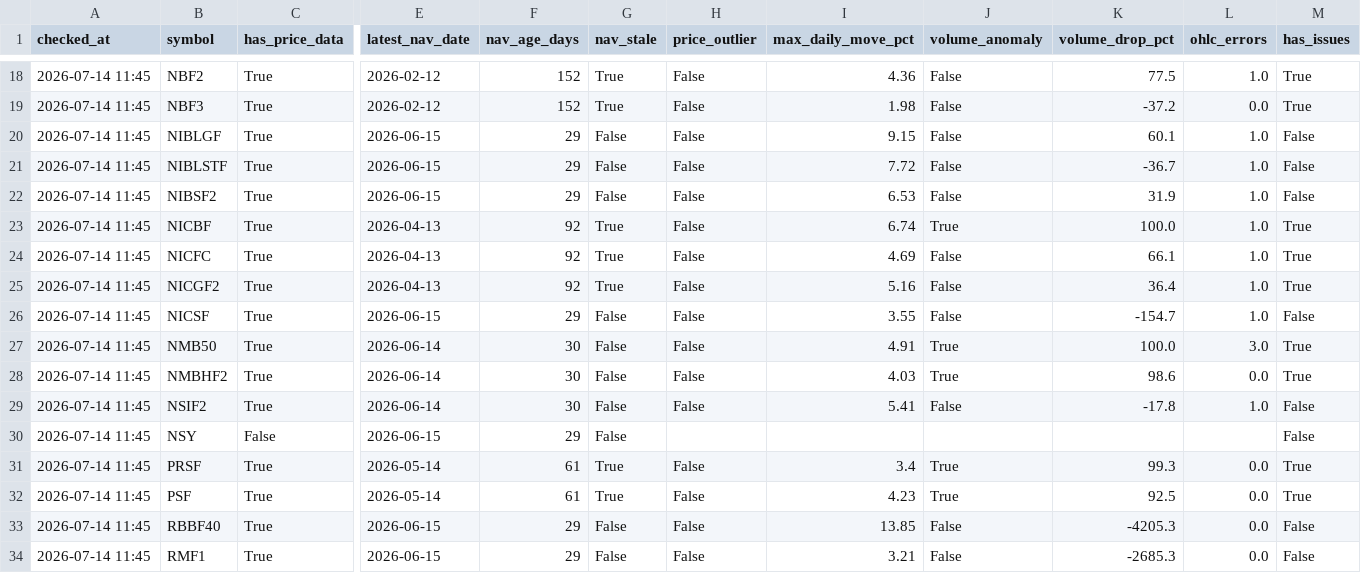
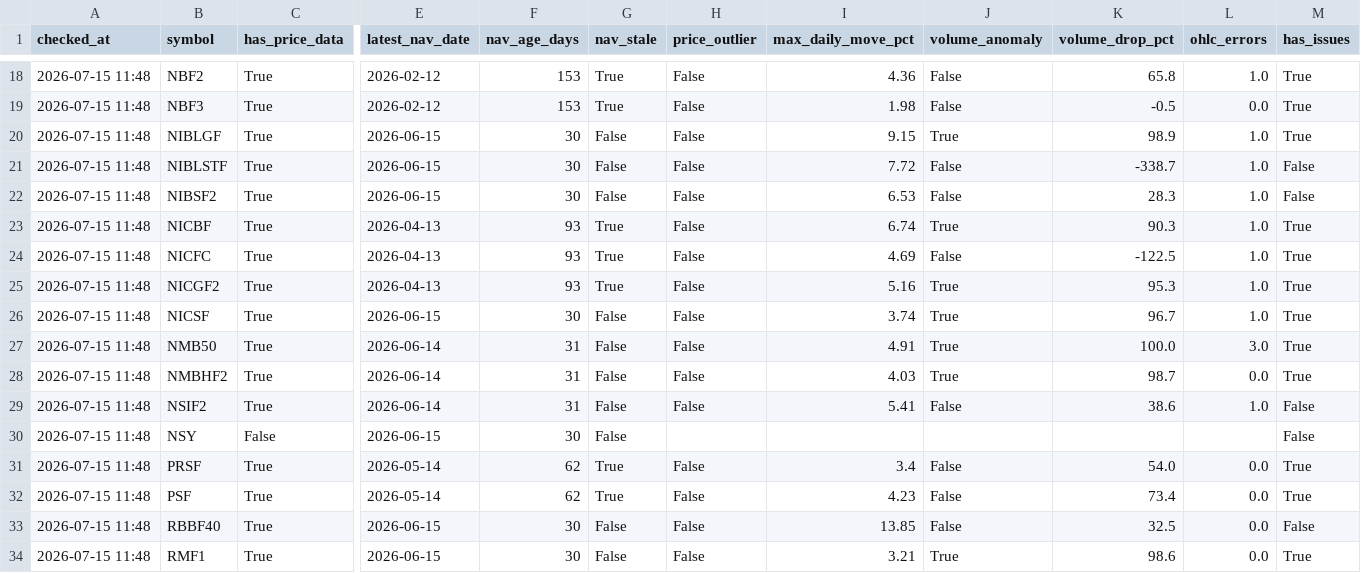
Before and after one commit to Uknowme-h/nepal-mf-quant, a CSV file: data/processed/mf_data_quality.csv, drawn as a sheet; only a part is shown, gaps mark what is left out; the diff covers the shown part only; the diff names each change by its address in the sheet, - before the commit and + after, or states it on an @@ line.

```diff
--- a/data/processed/mf_data_quality.csv
+++ b/data/processed/mf_data_quality.csv
-A18:A34 (checked_at): 2026-07-14 11:45
+A18:A34 (checked_at): 2026-07-15 11:48
-F18:F19 (nav_age_days): 152
+F18:F19 (nav_age_days): 153
-K18 (volume_drop_pct): 77.5
+K18 (volume_drop_pct): 65.8
-K19 (volume_drop_pct): -37.2
+K19 (volume_drop_pct): -0.5
-F20:F22 (nav_age_days): 29
+F20:F22 (nav_age_days): 30
-J20 (volume_anomaly): False
+J20 (volume_anomaly): True
-K20 (volume_drop_pct): 60.1
+K20 (volume_drop_pct): 98.9
-M20 (has_issues): False
+M20 (has_issues): True
-K21 (volume_drop_pct): -36.7
+K21 (volume_drop_pct): -338.7
-K22 (volume_drop_pct): 31.9
+K22 (volume_drop_pct): 28.3
-F23:F25 (nav_age_days): 92
+F23:F25 (nav_age_days): 93
-K23 (volume_drop_pct): 100.0
+K23 (volume_drop_pct): 90.3
-K24 (volume_drop_pct): 66.1
+K24 (volume_drop_pct): -122.5
-J25:J26 (volume_anomaly): False
+J25:J26 (volume_anomaly): True
-K25 (volume_drop_pct): 36.4
+K25 (volume_drop_pct): 95.3
-F26 (nav_age_days): 29
+F26 (nav_age_days): 30
-I26 (max_daily_move_pct): 3.55
+I26 (max_daily_move_pct): 3.74
-K26 (volume_drop_pct): -154.7
+K26 (volume_drop_pct): 96.7
-M26 (has_issues): False
+M26 (has_issues): True
-F27:F29 (nav_age_days): 30
+F27:F29 (nav_age_days): 31
-K28 (volume_drop_pct): 98.6
+K28 (volume_drop_pct): 98.7
-K29 (volume_drop_pct): -17.8
+K29 (volume_drop_pct): 38.6
-F30 (nav_age_days): 29
+F30 (nav_age_days): 30
-F31:F32 (nav_age_days): 61
+F31:F32 (nav_age_days): 62
-J31:J32 (volume_anomaly): True
+J31:J32 (volume_anomaly): False
-K31 (volume_drop_pct): 99.3
+K31 (volume_drop_pct): 54.0
-K32 (volume_drop_pct): 92.5
+K32 (volume_drop_pct): 73.4
-F33:F34 (nav_age_days): 29
+F33:F34 (nav_age_days): 30
-K33 (volume_drop_pct): -4205.3
+K33 (volume_drop_pct): 32.5
-J34 (volume_anomaly): False
+J34 (volume_anomaly): True
-K34 (volume_drop_pct): -2685.3
+K34 (volume_drop_pct): 98.6
-M34 (has_issues): False
+M34 (has_issues): True
```
Also changed, not shown: 96 edited cells elsewhere in this file, data/history/mf_decision_history.csv, data/processed/mf_daily_snapshot.csv, 9 other files.
